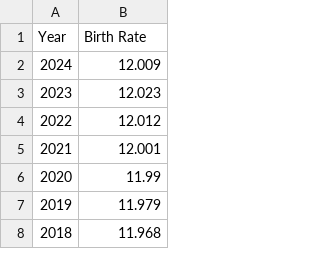
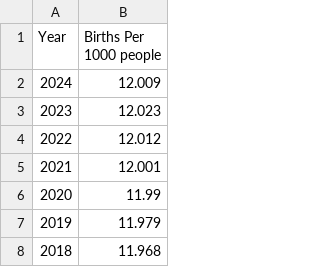
Before and after one commit to se7enack/randomfiles, a CSV file: br.csv, drawn as a sheet; only a part is shown.

Commit message:
Update br.csv

```diff
--- a/br.csv
+++ b/br.csv
@@ -1,2 +1,2 @@
-Year,Birth Rate
+Year,Births Per 1000 people
 2024,12.009
```
